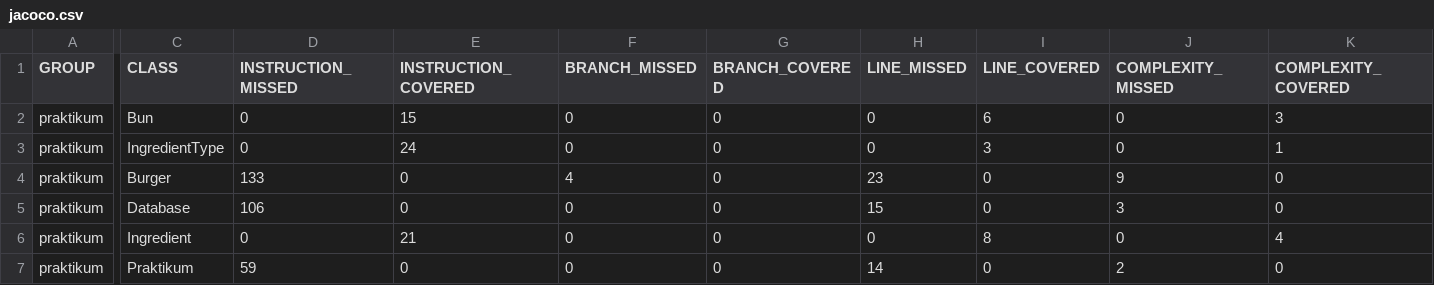
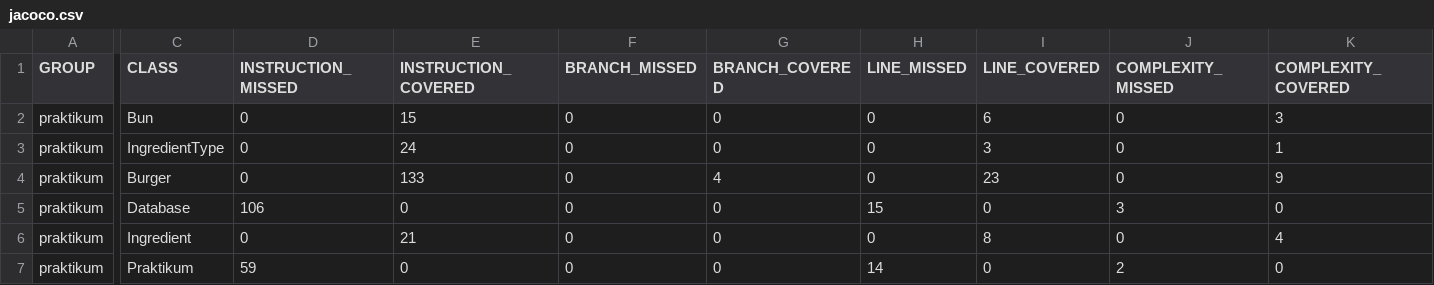
Before and after one commit to Iriny22/Diplom-1, a CSV file: target/site/jacoco/jacoco.csv, drawn as a sheet; only a part is shown, gaps mark what is left out; the diff covers the shown part only; the diff names each change by its address in the sheet, - before the commit and + after, or states it on an @@ line.

```diff
--- a/target/site/jacoco/jacoco.csv
+++ b/target/site/jacoco/jacoco.csv
-D4 (INSTRUCTION_MISSED): 133
+D4 (INSTRUCTION_MISSED): 0
-E4 (INSTRUCTION_COVERED): 0
+E4 (INSTRUCTION_COVERED): 133
-F4 (BRANCH_MISSED): 4
+F4 (BRANCH_MISSED): 0
-G4 (BRANCH_COVERED): 0
+G4 (BRANCH_COVERED): 4
-H4 (LINE_MISSED): 23
+H4 (LINE_MISSED): 0
-I4 (LINE_COVERED): 0
+I4 (LINE_COVERED): 23
-J4 (COMPLEXITY_MISSED): 9
+J4 (COMPLEXITY_MISSED): 0
-K4 (COMPLEXITY_COVERED): 0
+K4 (COMPLEXITY_COVERED): 9
```
Also changed, not shown: 2 edited cells elsewhere in this file, 8 other files.
